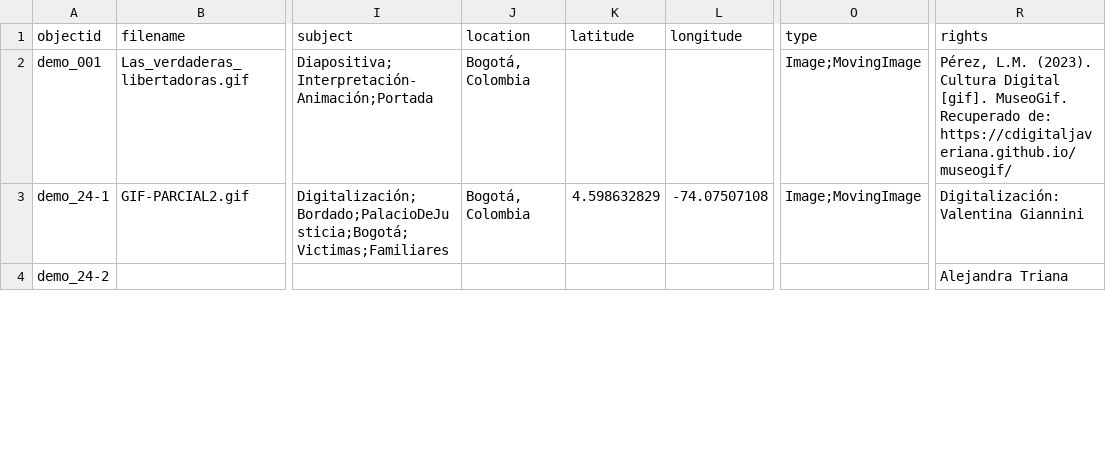
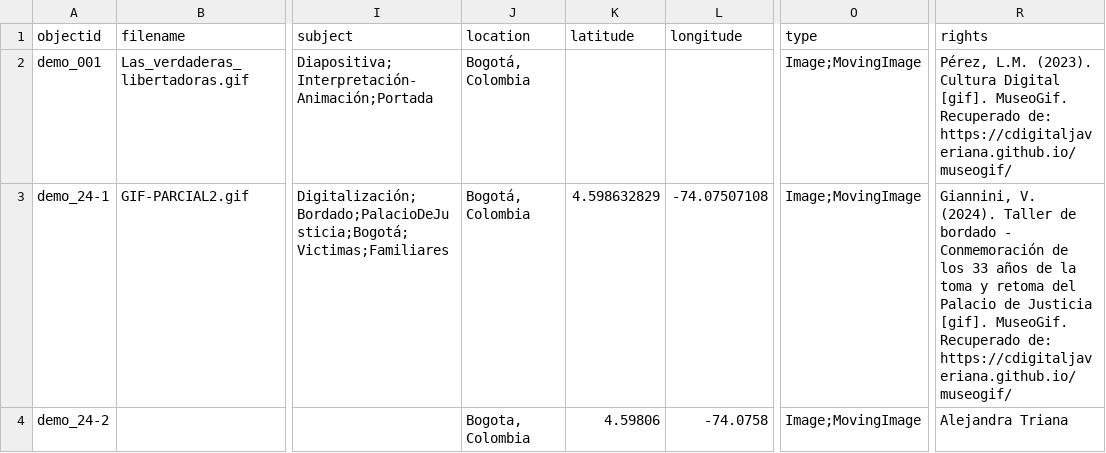
Before and after one commit to nitaacosta/museogif, a CSV file: _data/demo-metadata.csv, drawn as a sheet; only a part is shown, gaps mark what is left out; the diff covers the shown part only; the diff names each change by its address in the sheet, - before the commit and + after, or states it on an @@ line.

Commit message:
Update demo-metadata.csv

```diff
--- a/_data/demo-metadata.csv
+++ b/_data/demo-metadata.csv
-R3 (rights): Digitalización: Valentina Giannini
+R3 (rights): Giannini, V. (2024). Taller de bordado - Conmemoración de los 33 años de la toma y retoma del Palacio de Justicia [gif]. MuseoGif. Recuperado de: https://cdigitaljaveriana.github.io/museogif/
-J4 (location): (empty)
+J4 (location): Bogota, Colombia
-K4 (latitude): (empty)
+K4 (latitude): 4.59806
-L4 (longitude): (empty)
+L4 (longitude): -74.0758
-O4 (type): (empty)
+O4 (type): Image;MovingImage
```
Also changed, not shown: 1 added row and 86 edited cells elsewhere in this file.
